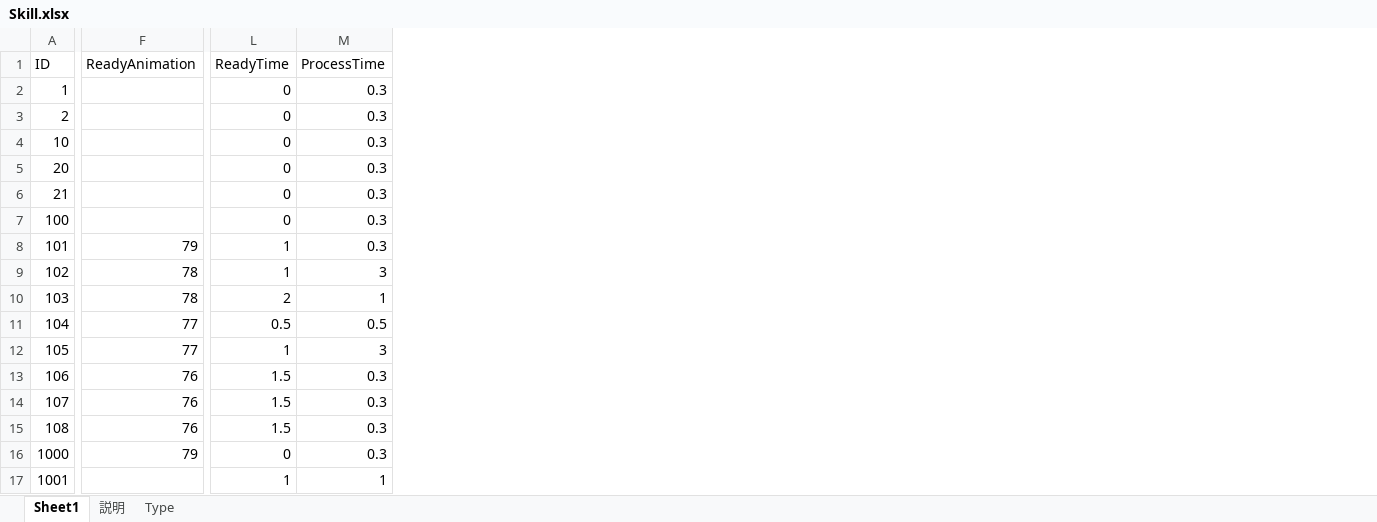
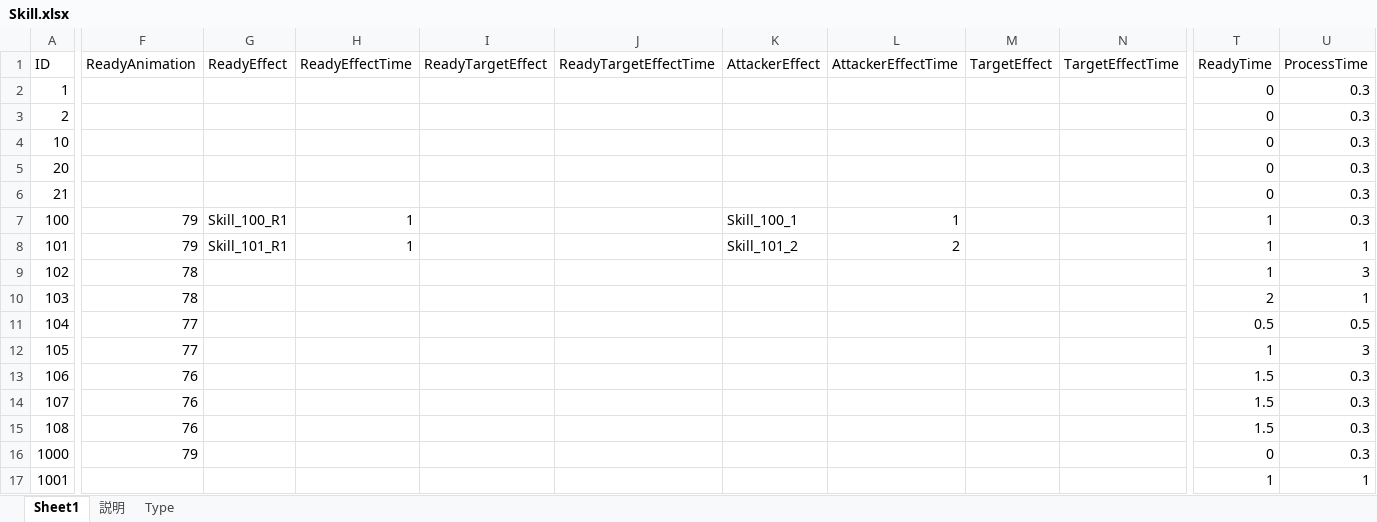
Before and after one commit to jobcrowngame/CraftStory, an Excel workbook: Config/Excel/Skill.xlsx, sheet Sheet1, drawn as a sheet; only a part is shown, gaps mark what is left out; values as stored, in another font and other column widths than the file's, no borders; table styles not drawn; addresses are those after the commit; the diff names each change by its address in the sheet, - before the commit and + after, or states it on an @@ line.

```diff
--- a/Config/Excel/Skill.xlsx (sheet Sheet1)
+++ b/Config/Excel/Skill.xlsx (sheet Sheet1)
+column G (ReadyEffect), rows 7-8: Skill_100_R1 | Skill_101_R1
+column H (ReadyEffectTime), rows 7-8: 1 | 1
+column I (ReadyTargetEffect), empty
+column J (ReadyTargetEffectTime), empty
+column K (AttackerEffect), rows 7-8: Skill_100_1 | Skill_101_2
+column L (AttackerEffectTime), rows 7-8: 1 | 2
+column M (TargetEffect), empty
+column N (TargetEffectTime), empty
-F7 (ReadyAnimation): (empty)
+F7 (ReadyAnimation): 79
-T7 (ReadyTime): 0
+T7 (ReadyTime): 1
-U8 (ProcessTime): 0.3
+U8 (ProcessTime): 1
```
Also changed, not shown: 34 other files.
